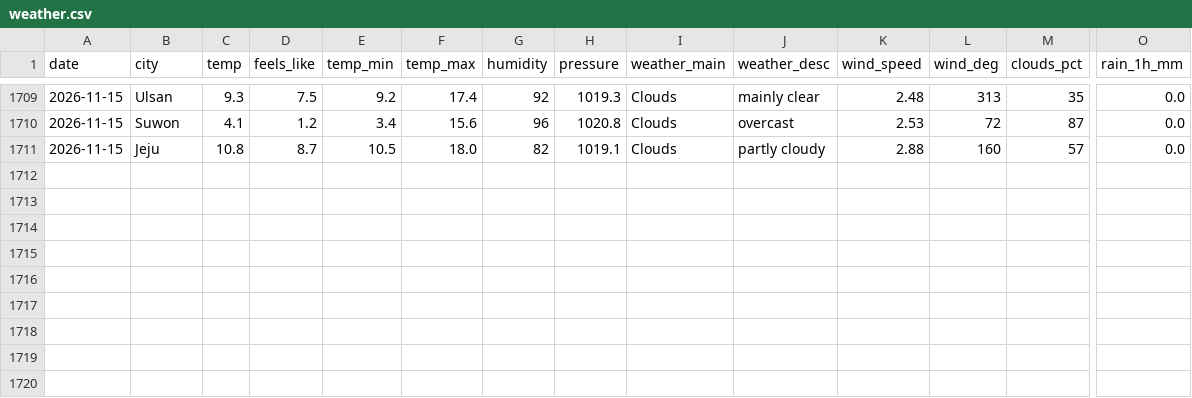
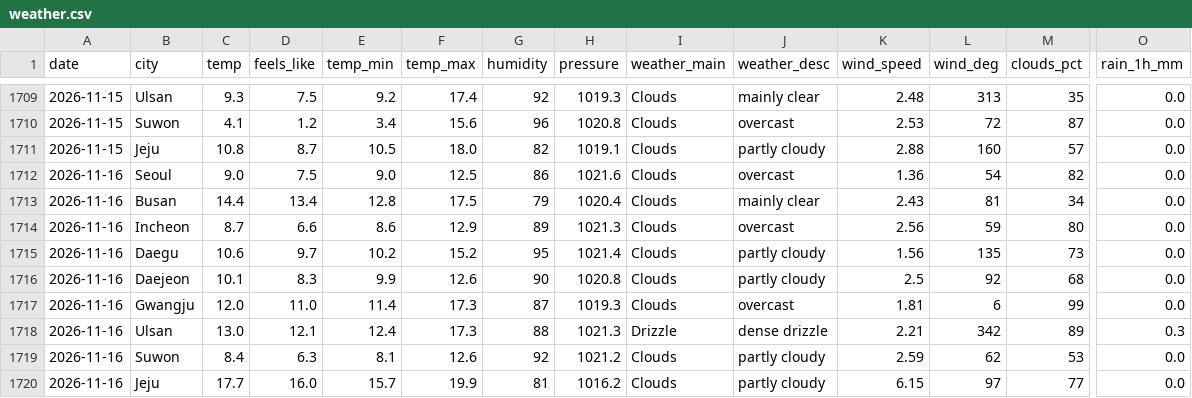
Before and after one commit to icedo724/data_collection, a CSV file: data/environment/weather.csv, drawn as a sheet; only a part is shown, gaps mark what is left out; rows hold the shown columns only; the diff names each change by its address in the sheet, - before the commit and + after, or states it on an @@ line.

```diff
--- a/data/environment/weather.csv
+++ b/data/environment/weather.csv
+row 1712: 2026-11-16 | Seoul | 9.0 | 7.5 | 9.0 | 12.5 | 86 | 1021.6 | Clouds | overcast | 1.36 | 54 | 82 | 0.0
+row 1713: 2026-11-16 | Busan | 14.4 | 13.4 | 12.8 | 17.5 | 79 | 1020.4 | Clouds | mainly clear | 2.43 | 81 | 34 | 0.0
+row 1714: 2026-11-16 | Incheon | 8.7 | 6.6 | 8.6 | 12.9 | 89 | 1021.3 | Clouds | overcast | 2.56 | 59 | 80 | 0.0
+row 1715: 2026-11-16 | Daegu | 10.6 | 9.7 | 10.2 | 15.2 | 95 | 1021.4 | Clouds | partly cloudy | 1.56 | 135 | 73 | 0.0
+row 1716: 2026-11-16 | Daejeon | 10.1 | 8.3 | 9.9 | 12.6 | 90 | 1020.8 | Clouds | partly cloudy | 2.5 | 92 | 68 | 0.0
+row 1717: 2026-11-16 | Gwangju | 12.0 | 11.0 | 11.4 | 17.3 | 87 | 1019.3 | Clouds | overcast | 1.81 | 6 | 99 | 0.0
+row 1718: 2026-11-16 | Ulsan | 13.0 | 12.1 | 12.4 | 17.3 | 88 | 1021.3 | Drizzle | dense drizzle | 2.21 | 342 | 89 | 0.3
+row 1719: 2026-11-16 | Suwon | 8.4 | 6.3 | 8.1 | 12.6 | 92 | 1021.2 | Clouds | partly cloudy | 2.59 | 62 | 53 | 0.0
+row 1720: 2026-11-16 | Jeju | 17.7 | 16.0 | 15.7 | 19.9 | 81 | 1016.2 | Clouds | partly cloudy | 6.15 | 97 | 77 | 0.0
```
Also changed, not shown: data/environment/air_quality.csv, data/environment/earthquakes.csv, 9 other files.
